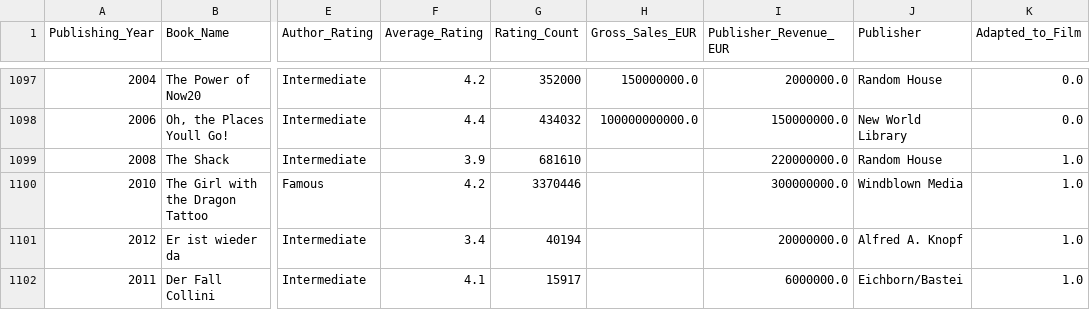
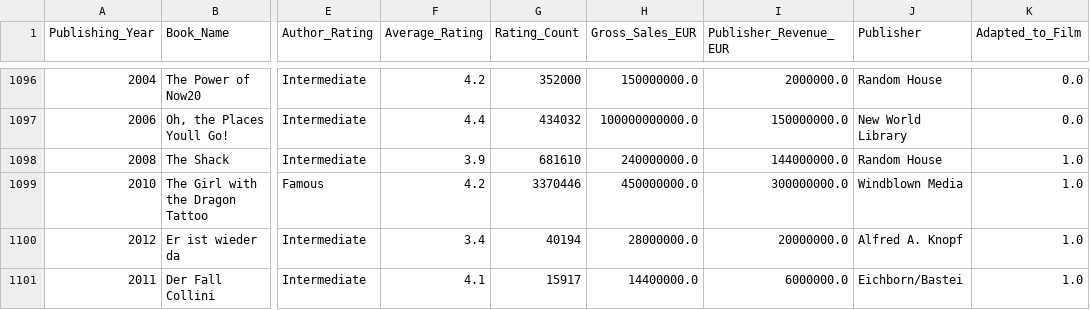
Before and after one commit to Lena-Wow/Datengetriebene-Buchmarktanalyse-NLP-basiertes-Empfehlungssystem-und-Verfilmungsprognose-mittels-ML, a CSV file: Analyse_vorhersage_Bestseller_LW/Option_03/Teilprojekt_version_01/book_data_clean.csv, drawn as a sheet; only a part is shown, gaps mark what is left out; addresses are those after the commit; the diff covers the shown part only; the diff names each change by its address in the sheet, - before the commit and + after, or states it on an @@ line.

```diff
--- a/Analyse_vorhersage_Bestseller_LW/Option_03/Teilprojekt_version_01/book_data_clean.csv
+++ b/Analyse_vorhersage_Bestseller_LW/Option_03/Teilprojekt_version_01/book_data_clean.csv
-H1098 (Gross_Sales_EUR): (empty)
+H1098 (Gross_Sales_EUR): 240000000.0
-I1098 (Publisher_Revenue_EUR): 220000000.0
+I1098 (Publisher_Revenue_EUR): 144000000.0
-H1099 (Gross_Sales_EUR): (empty)
+H1099 (Gross_Sales_EUR): 450000000.0
-H1100 (Gross_Sales_EUR): (empty)
+H1100 (Gross_Sales_EUR): 28000000.0
-H1101 (Gross_Sales_EUR): (empty)
+H1101 (Gross_Sales_EUR): 14400000.0
```
Also changed, not shown: 1 removed row and 13 edited cells elsewhere in this file, Analyse_vorhersage_Bestseller_LW/Option_03/Teilprojekt_version_01/buch_basisdaten.csv, 1 other file.
